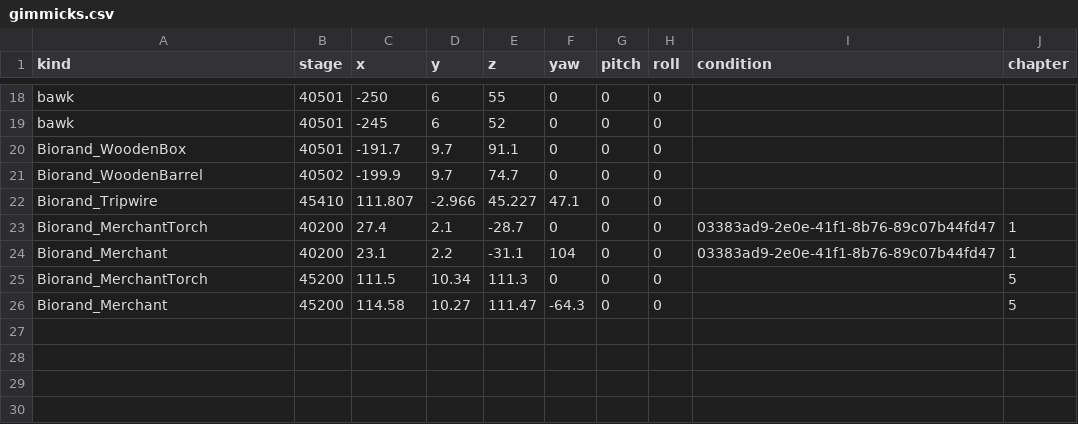
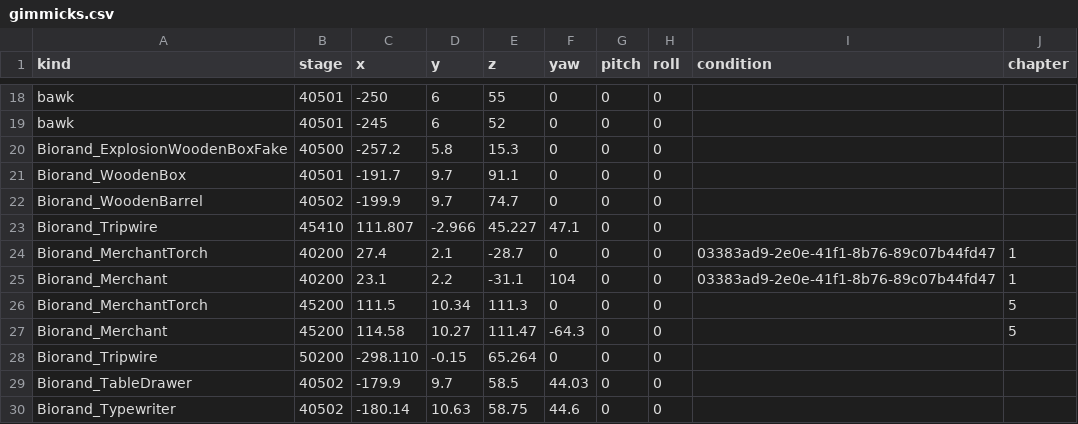
Before and after one commit to biorand/re4r, a CSV file: src/IntelOrca.Biohazard.BioRand.RE4R/data/gimmicks.csv, drawn as a sheet; only a part is shown, gaps mark what is left out.

Commit message:
Add more gimmicks

```diff
--- a/src/IntelOrca.Biohazard.BioRand.RE4R/data/gimmicks.csv
+++ b/src/IntelOrca.Biohazard.BioRand.RE4R/data/gimmicks.csv
@@ -19,2 +19,3 @@ bawk,40501,-250,6,55,0,0,0,,
 bawk,40501,-245,6,52,0,0,0,,
+Biorand_ExplosionWoodenBoxFake,40500,-257.2,5.8,15.3,0,0,0,,
 Biorand_WoodenBox,40501,-191.7,9.7,91.1,0,0,0,,
@@ -26 +27,4 @@ Biorand_MerchantTorch,45200,111.5,10.34,111.3,0,0,0,,5
 Biorand_Merchant,45200,114.58,10.27,111.47,-64.3,0,0,,5
+Biorand_Tripwire,50200,-298.110,-0.15,65.264,0,0,0,,
+Biorand_TableDrawer,40502,-179.9,9.7,58.5,44.03,0,0,,
+Biorand_Typewriter,40502,-180.14,10.63,58.75,44.6,0,0,,
```
Also changed, not shown: 2 other files.
